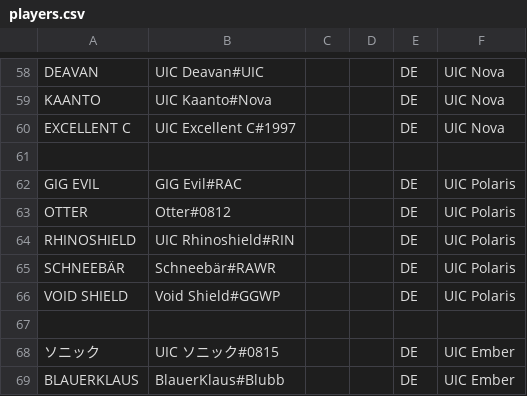
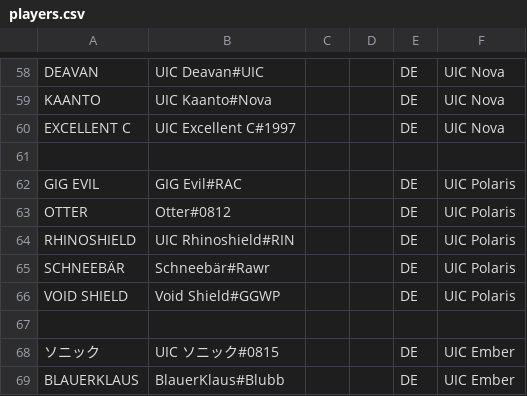
Before and after one commit to UICMaster/UIC_ANALYSIS_FRONTEND, a CSV file: data/players.csv, drawn as a sheet; only a part is shown, gaps mark what is left out.

```diff
--- a/data/players.csv
+++ b/data/players.csv
@@ -64,3 +64,3 @@ OTTER,Otter#0812,,,DE,UIC Polaris
 RHINOSHIELD,UIC Rhinoshield#RIN,,,DE,UIC Polaris
-SCHNEEBÄR,Schneebär#RAWR,,,DE,UIC Polaris
+SCHNEEBÄR,Schneebär#Rawr,,,DE,UIC Polaris
 VOID SHIELD,Void Shield#GGWP,,,DE,UIC Polaris
```
